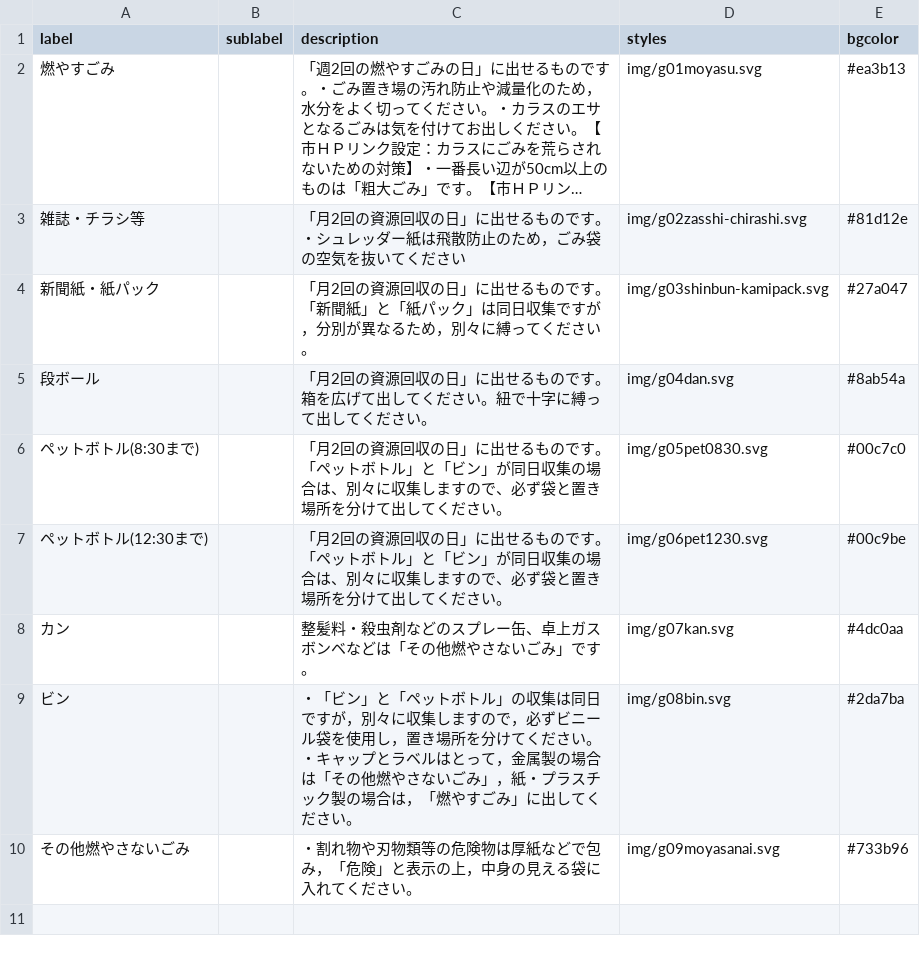
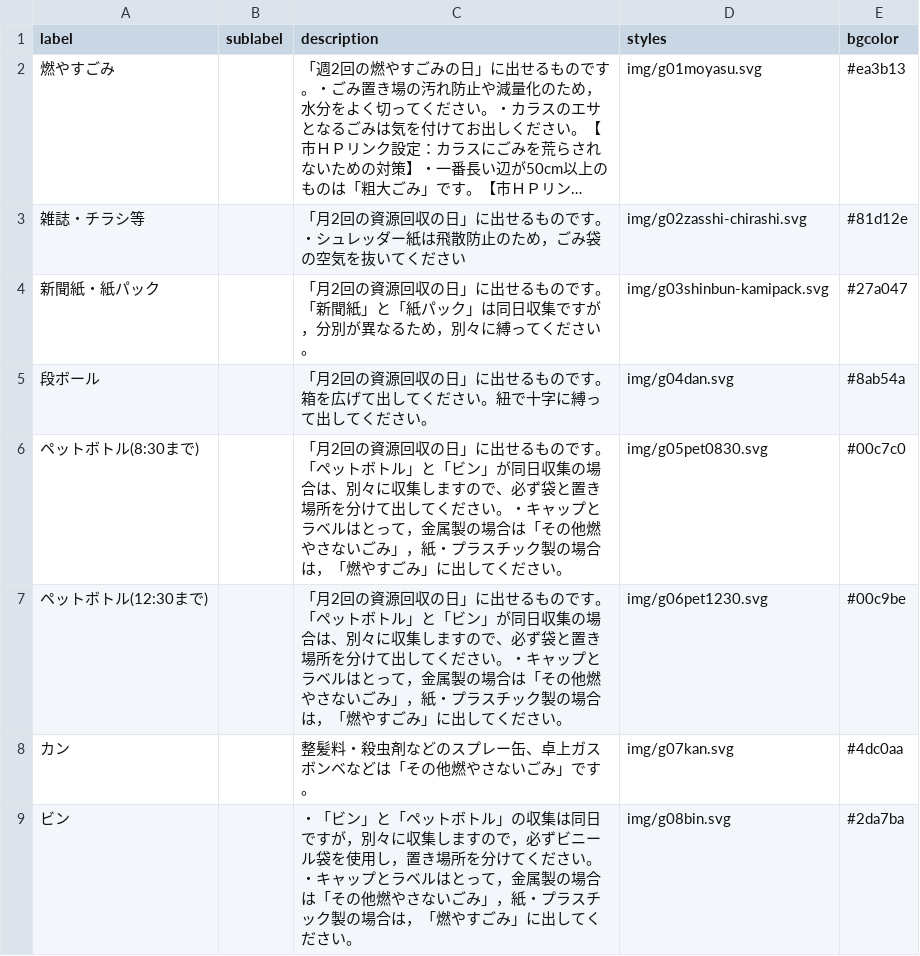
Before and after one commit to clarkashiya-2021/5374, a CSV file: data/description.csv, drawn as a sheet; only a part is shown; the shorter side is filled out with more unchanged rows; long unchanged cells end in ….

Commit message:
Update description.csv

```diff
--- a/data/description.csv
+++ b/data/description.csv
@@ -5,4 +5,4 @@ label,sublabel,description,styles,bgcolor
 段ボール,,「月2回の資源回収の日」に出せるものです。箱を広げて出してください。紐で十字に縛って出してください。,img/g04dan.svg,#8ab54a
-ペットボトル(8:30まで),,「月2回の資源回収の日」に出せるものです。「ペットボトル」と「ビン」が同日収集の場合は、別々に収集しますので、必ず袋と置き場所を分けて出してください。,img/g05pet0830.svg,#00c7c0
-ペットボトル(12:30まで),,「月2回の資源回収の日」に出せるものです。「ペットボトル」と「ビン」が同日収集の場合は、別々に収集しますので、必ず袋と置き場所を分けて出してください。,img/g06pet1230.svg,#00c9be
+ペットボトル(8:30まで),,「月2回の資源回収の日」に出せるものです。「ペットボトル」と「ビン」が同日収集の場合は、別々に収集しますので、必ず袋と置き場所を分けて出してください。・キャップとラベルはとって，金属製の場合は「その他燃やさないごみ」，紙・プラスチック製の場合は，「燃やすごみ」に出してください。,img/g05pet0830.svg,#00c7c0
+ペットボトル(12:30まで),,「月2回の資源回収の日」に出せるものです。「ペットボトル」と「ビン」が同日収集の場合は、別々に収集しますので、必ず袋と置き場所を分けて出してください。・キャップとラベルはとって，金属製の場合は「その他燃やさないごみ」，紙・プラスチック製の場合は，「燃やすごみ」に出してください。,img/g06pet1230.svg,#00c9be
 カン,,整髪料・殺虫剤などのスプレー缶、卓上ガスボンベなどは「その他燃やさないごみ」です。,img/g07kan.svg,#4dc0aa
```
